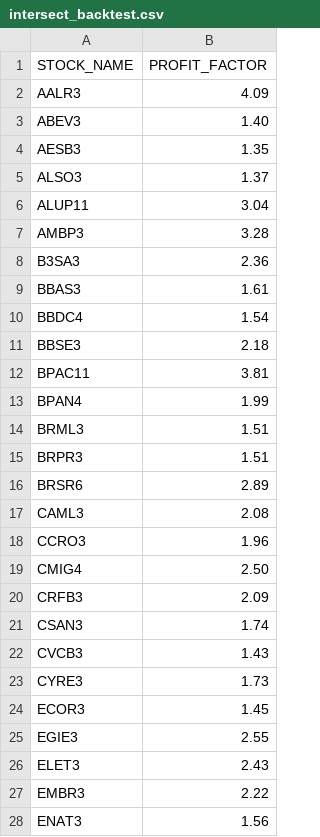
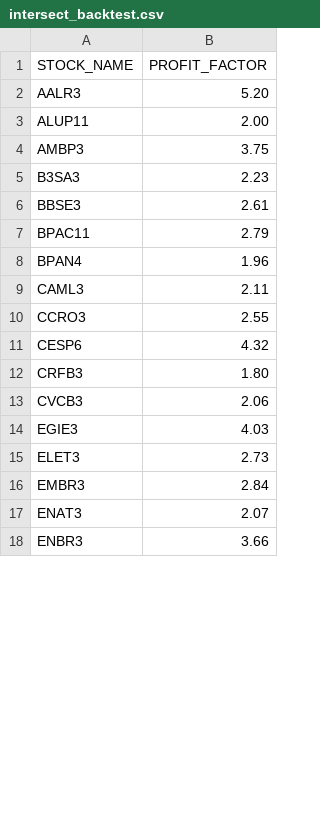
Before and after one commit to emersondms/Intersect_MT5, a CSV file: intersect_backtest.csv, drawn as a sheet; only a part is shown; the diff covers the shown part only.

Commit message:
updated profit calculation method

```diff
--- a/intersect_backtest.csv
+++ b/intersect_backtest.csv
@@ -1,28 +1,18 @@
 STOCK_NAME,PROFIT_FACTOR
-AALR3,4.09
-ABEV3,1.40
-AESB3,1.35
-ALSO3,1.37
-ALUP11,3.04
-AMBP3,3.28
-B3SA3,2.36
-BBAS3,1.61
-BBDC4,1.54
-BBSE3,2.18
-BPAC11,3.81
-BPAN4,1.99
-BRML3,1.51
-BRPR3,1.51
-BRSR6,2.89
-CAML3,2.08
-CCRO3,1.96
-CMIG4,2.50
-CRFB3,2.09
-CSAN3,1.74
-CVCB3,1.43
-CYRE3,1.73
-ECOR3,1.45
-EGIE3,2.55
-ELET3,2.43
-EMBR3,2.22
-ENAT3,1.56
+AALR3,5.20
+ALUP11,2.00
+AMBP3,3.75
+B3SA3,2.23
+BBSE3,2.61
+BPAC11,2.79
+BPAN4,1.96
+CAML3,2.11
+CCRO3,2.55
+CESP6,4.32
+CRFB3,1.80
+CVCB3,2.06
+EGIE3,4.03
+ELET3,2.73
+EMBR3,2.84
+ENAT3,2.07
+ENBR3,3.66
```
Also changed, not shown: 1 added row, 25 removed rows and 24 edited cells elsewhere in this file, 9 other files.
